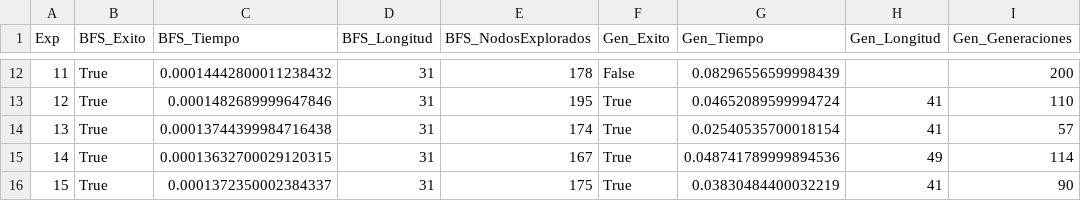
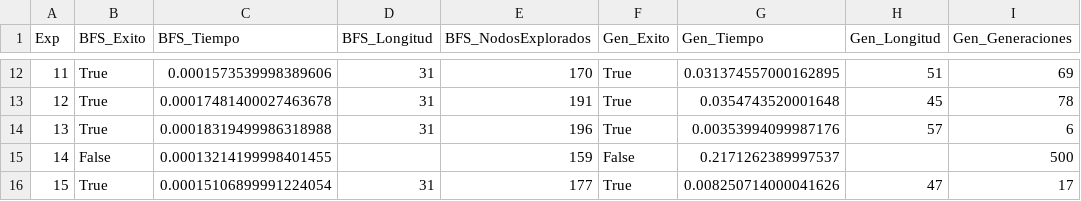
Before and after one commit to 7Andrewwww/Parcial2, a CSV file: resultados_experimentos.csv, drawn as a sheet; only a part is shown, gaps mark what is left out; the diff covers the shown part only.

```diff
--- a/resultados_experimentos.csv
+++ b/resultados_experimentos.csv
@@ -12,5 +12,5 @@ Exp,BFS_Exito,BFS_Tiempo,BFS_Longitud,BFS_NodosExplorados,Gen_Exito,Gen_Tiempo,G
-11,True,0.00014442800011238432,31,178,False,0.08296556599998439,,200
-12,True,0.0001482689999647846,31,195,True,0.04652089599994724,41,110
-13,True,0.00013744399984716438,31,174,True,0.02540535700018154,41,57
-14,True,0.00013632700029120315,31,167,True,0.048741789999894536,49,114
-15,True,0.0001372350002384337,31,175,True,0.03830484400032219,41,90
+11,True,0.0001573539998389606,31,170,True,0.031374557000162895,51,69
+12,True,0.00017481400027463678,31,191,True,0.0354743520001648,45,78
+13,True,0.00018319499986318988,31,196,True,0.00353994099987176,57,6
+14,False,0.00013214199998401455,,159,False,0.2171262389997537,,500
+15,True,0.00015106899991224054,31,177,True,0.008250714000041626,47,17
```
Also changed, not shown: 103 edited cells elsewhere in this file, 2 other files.
